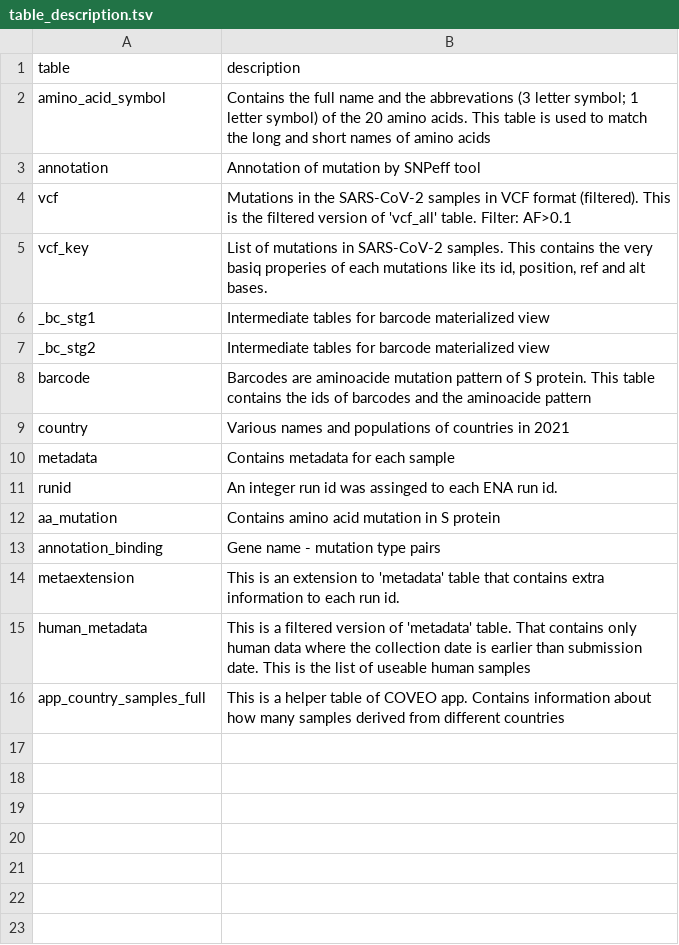
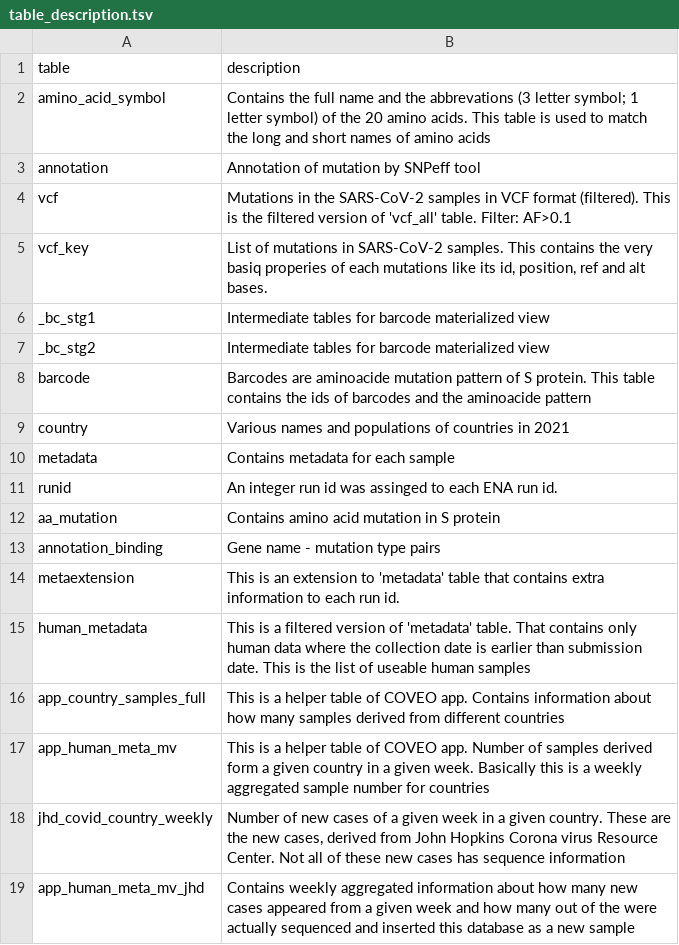
Before and after one commit to pkrisz5/coveo, a TSV file: database/schema_dump/table_description.tsv, drawn as a sheet; the diff names each change by its address in the sheet, - before the commit and + after, or states it on an @@ line.

Commit message:
Update table_description.tsv

```diff
--- a/database/schema_dump/table_description.tsv
+++ b/database/schema_dump/table_description.tsv
+row 17: app_human_meta_mv | This is a helper table of COVEO app. Number of samples derived form a given country in a given week. Basically this is a weekly aggregated sample number for countries
+row 18: jhd_covid_country_weekly | Number of new cases of a given week in a given country. These are the new cases, derived from John Hopkins Corona virus Resource Center. Not all of these new cases has sequence information
+row 19: app_human_meta_mv_jhd | Contains weekly aggregated information about how many new cases appeared from a given week and how many out of the were actually sequenced and inserted this database as a new sample
```
